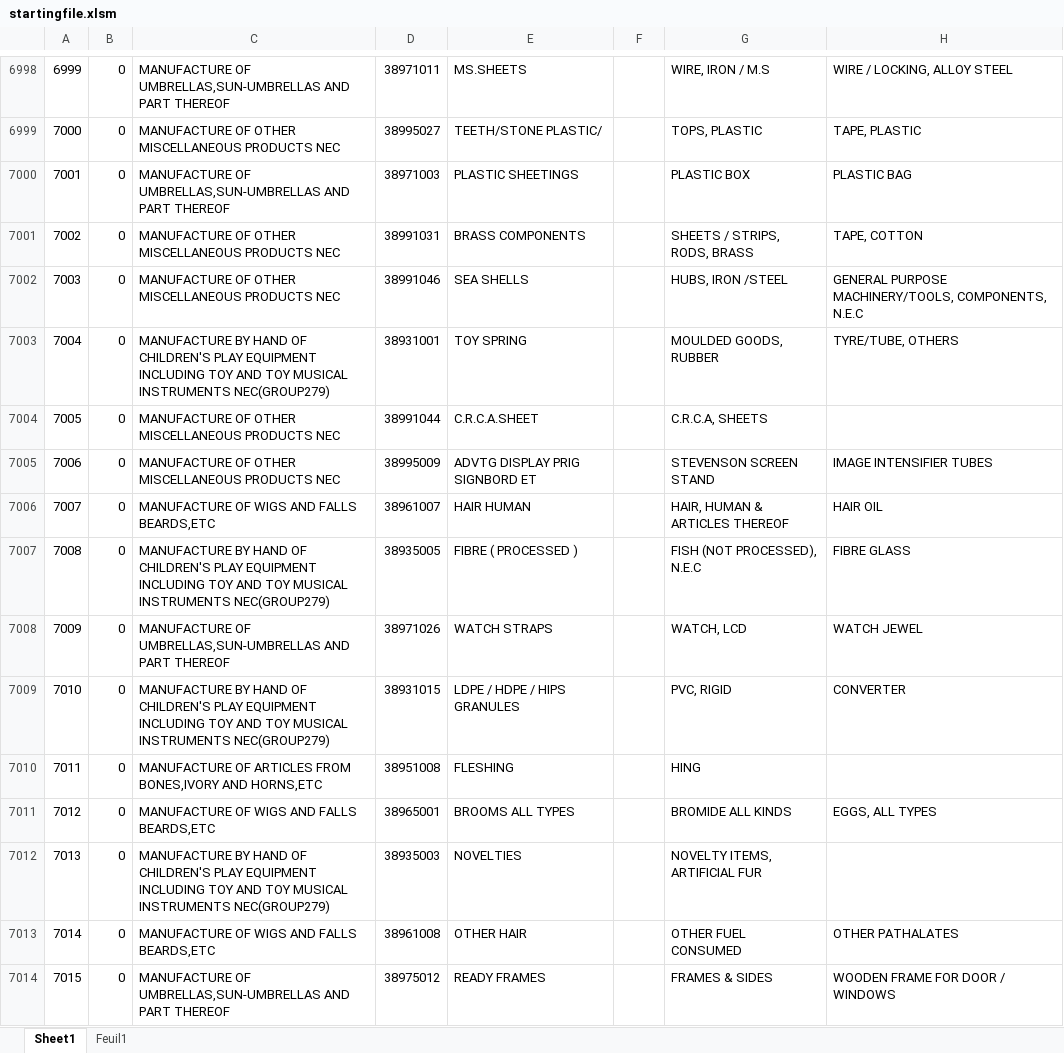
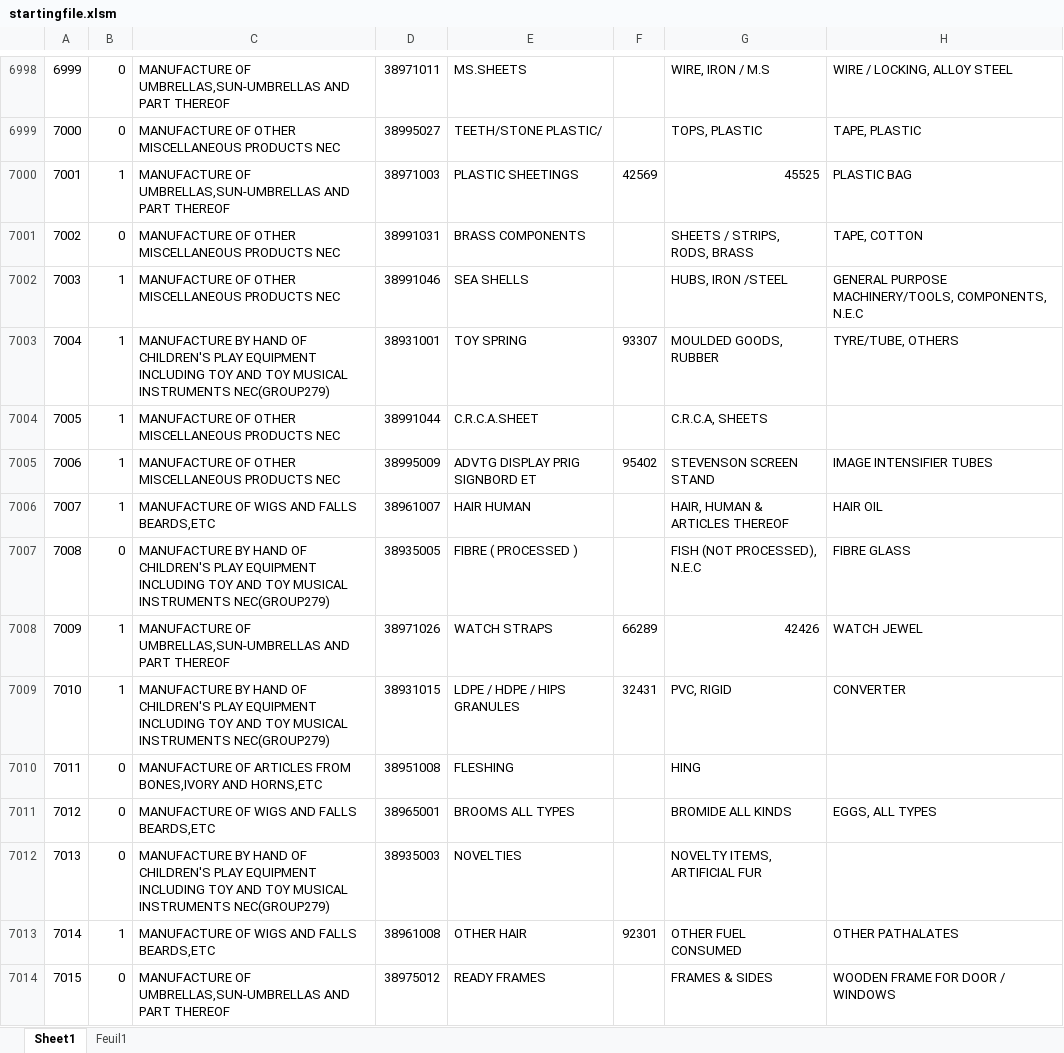
Before and after one commit to JulieLen/asic_corresp, an Excel workbook: startingfile.xlsm, sheet Sheet1, drawn as a sheet; only a part is shown, gaps mark what is left out; values as stored, in another font and other column widths than the file's, no cell formats; the diff covers the shown part only; the diff names each change by its address in the sheet, - before the commit and + after, or states it on an @@ line.

Commit message:
julie's update

```diff
--- a/startingfile.xlsm (sheet Sheet1)
+++ b/startingfile.xlsm (sheet Sheet1)
-B7000: 0
+B7000: 1
-F7000: (empty)
+F7000: 42569
-G7000: PLASTIC BOX
+G7000: 45525
-B7002:B7006: 0
+B7002:B7006: 1
-F7003: (empty)
+F7003: 93307
-F7005: (empty)
+F7005: 95402
-B7008:B7009: 0
+B7008:B7009: 1
-F7008: (empty)
+F7008: 66289
-G7008: WATCH, LCD
+G7008: 42426
-F7009: (empty)
+F7009: 32431
-B7013: 0
+B7013: 1
-F7013: (empty)
+F7013: 92301
```
Also changed, not shown: 222 edited cells elsewhere in this sheet, cell formats.
